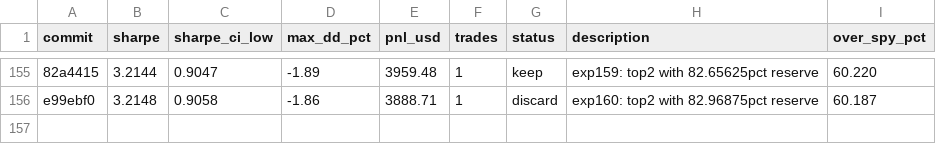
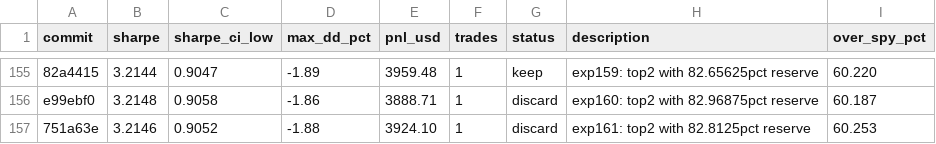
Before and after one commit to vzeman/trading-autoresearch, a TSV file: results.tsv, drawn as a sheet; only a part is shown, gaps mark what is left out; the diff names each change by its address in the sheet, - before the commit and + after, or states it on an @@ line.

Commit message:
docs: refresh iteration page + charts + results

```diff
--- a/results.tsv
+++ b/results.tsv
+row 157: 751a63e | 3.2146 | 0.9052 | -1.88 | 3924.10 | 1 | discard | exp161: top2 with 82.8125pct reserve | 60.253
```
Also changed, not shown: 10 other files.
